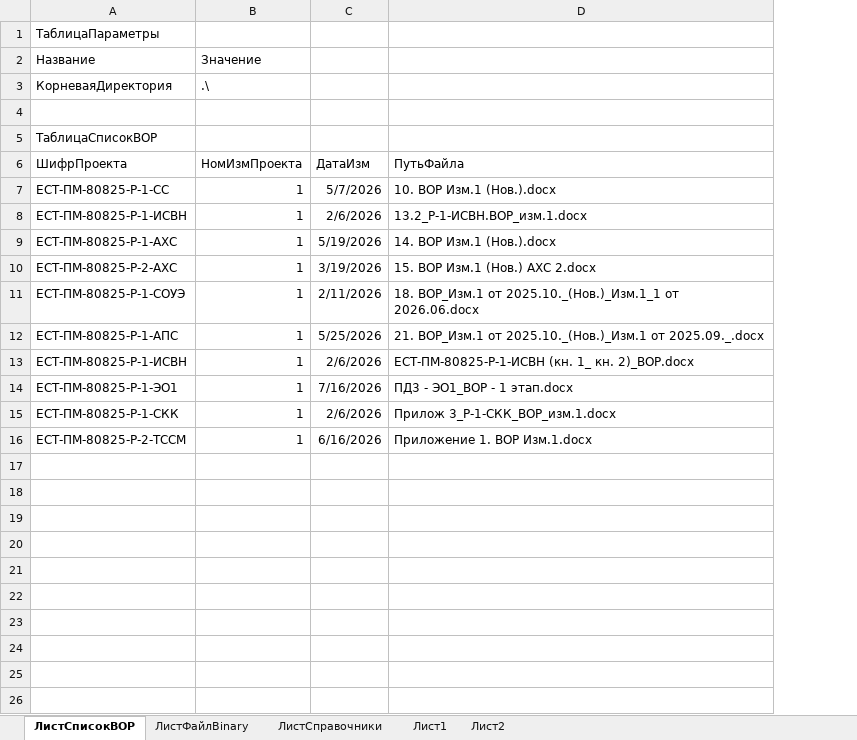
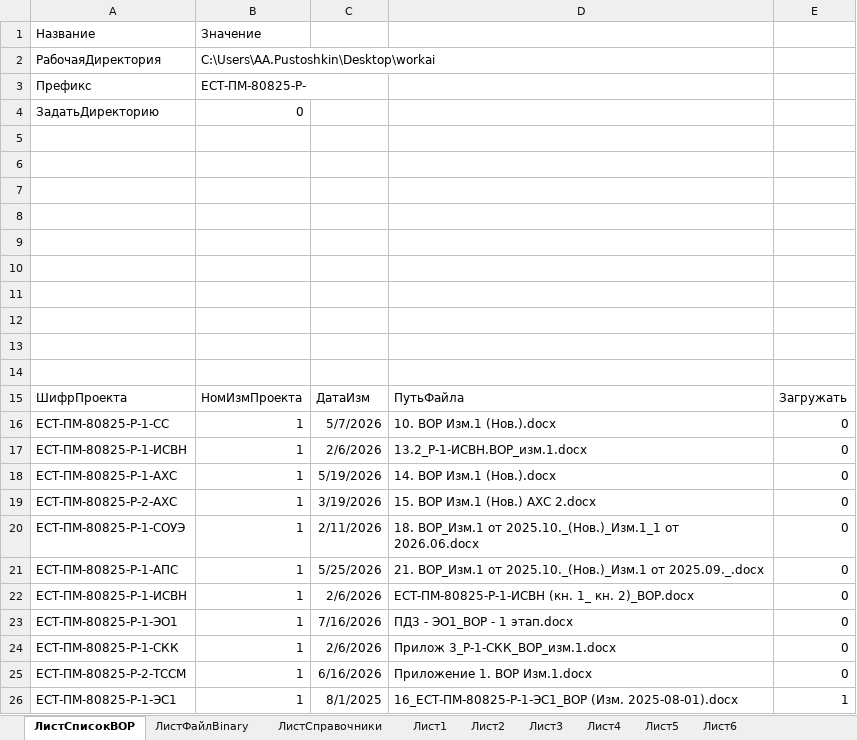
Before and after one commit to pushking812/workai, an Excel workbook: test.xlsx, sheet ЛистСписокВОР, drawn as a sheet; values as stored, in another font and other column widths than the file's, no borders; table styles not drawn; removed rows and columns are numbered as before the commit, all else as after; the diff names each change by its address in the sheet, - before the commit and + after, or states it on an @@ line.

```diff
--- a/test.xlsx (sheet ЛистСписокВОР)
+++ b/test.xlsx (sheet ЛистСписокВОР)
+sheet tab: Лист3
+sheet tab: Лист4
+sheet tab: Лист5
+sheet tab: Лист6
+column E, rows 15-25: Загружать | 0 | 0 | 0 | 0 | 0 | 0 | 0 | 0 | 0 | 0
-row 1: ТаблицаПараметры
-row 3: КорневаяДиректория | .\
+row 2: РабочаяДиректория | C:\Users\AA.Pustoshkin\Desktop\workai
+row 3: Префикс | ЕСТ-ПМ-80825-Р-
+row 4: ЗадатьДиректорию | 0
-A6: ТаблицаСписокВОР
+A6: (empty)
+row 7: (empty)
+row 8: (empty)
+row 9: (empty)
+row 10: (empty)
+row 11: (empty)
+row 12: (empty)
+row 13: (empty)
+row 14: (empty)
+row 26: ЕСТ-ПМ-80825-Р-1-ЭС1 | 1 | 8/1/2025 | 16_ЕСТ-ПМ-80825-Р-1-ЭС1_ВОР (Изм. 2025-08-01).docx | 1
```
Also changed, not shown: sheet ЛистФайлBinary, sheet Лист1, 7 other files.
